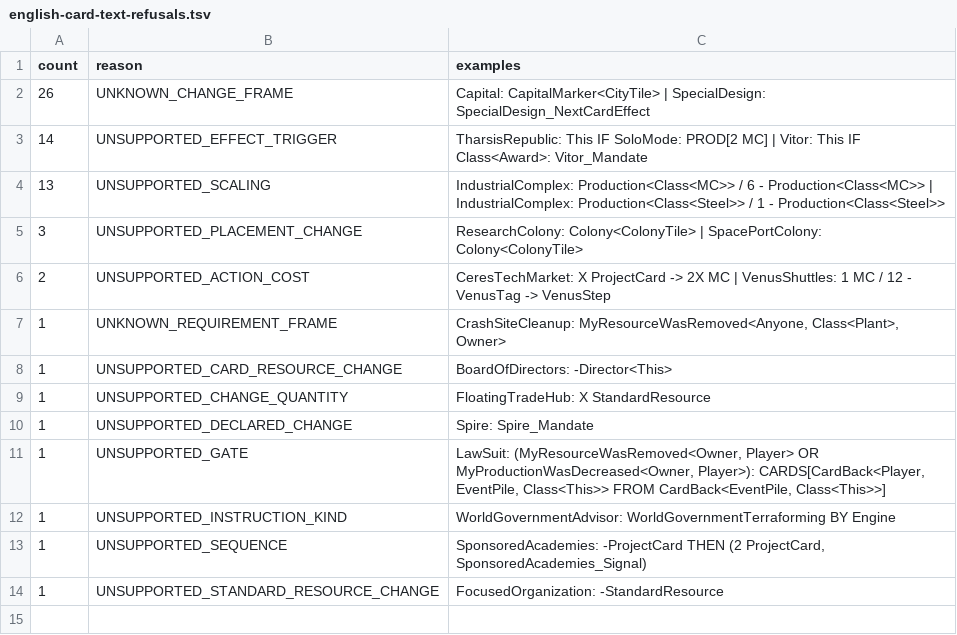
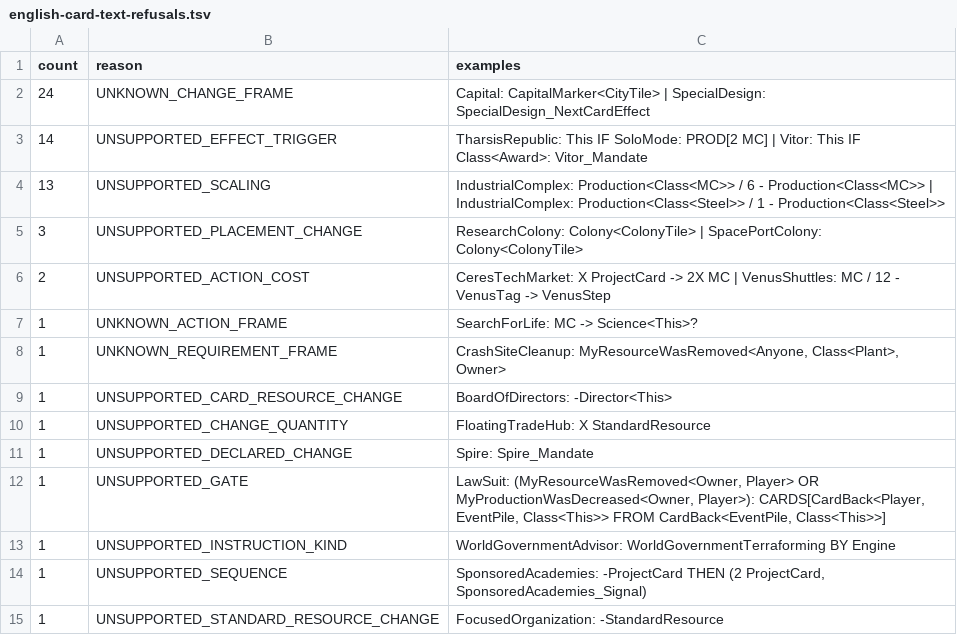
Before and after one commit to MartianZoo/solarnet, a TSV file: src/jvm/dev/martianzoo/tfm/text/english-card-text-refusals.tsv, drawn as a sheet.

Commit message:
Improve English card text rendering
(cherry picked from commit 4aa8ba314065abf51c869314d50616c69362f878)

```diff
--- a/src/jvm/dev/martianzoo/tfm/text/english-card-text-refusals.tsv
+++ b/src/jvm/dev/martianzoo/tfm/text/english-card-text-refusals.tsv
@@ -1,3 +1,3 @@
 count	reason	examples
-26	UNKNOWN_CHANGE_FRAME	Capital: CapitalMarker<CityTile> | SpecialDesign: SpecialDesign_NextCardEffect
+24	UNKNOWN_CHANGE_FRAME	Capital: CapitalMarker<CityTile> | SpecialDesign: SpecialDesign_NextCardEffect
 14	UNSUPPORTED_EFFECT_TRIGGER	TharsisRepublic: This IF SoloMode: PROD[2 MC] | Vitor: This IF Class<Award>: Vitor_Mandate
@@ -5,3 +5,4 @@ count	reason	examples
 3	UNSUPPORTED_PLACEMENT_CHANGE	ResearchColony: Colony<ColonyTile> | SpacePortColony: Colony<ColonyTile>
-2	UNSUPPORTED_ACTION_COST	CeresTechMarket: X ProjectCard -> 2X MC | VenusShuttles: 1 MC / 12 - VenusTag -> VenusStep
+2	UNSUPPORTED_ACTION_COST	CeresTechMarket: X ProjectCard -> 2X MC | VenusShuttles: MC / 12 - VenusTag -> VenusStep
+1	UNKNOWN_ACTION_FRAME	SearchForLife: MC -> Science<This>?
 1	UNKNOWN_REQUIREMENT_FRAME	CrashSiteCleanup: MyResourceWasRemoved<Anyone, Class<Plant>, Owner>
```
Also changed, not shown: 16 other files.
